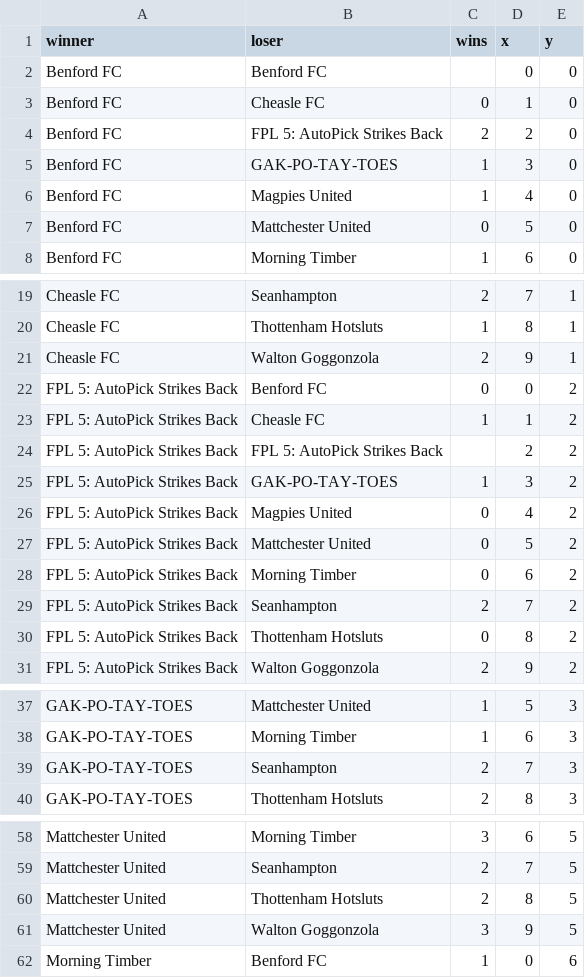
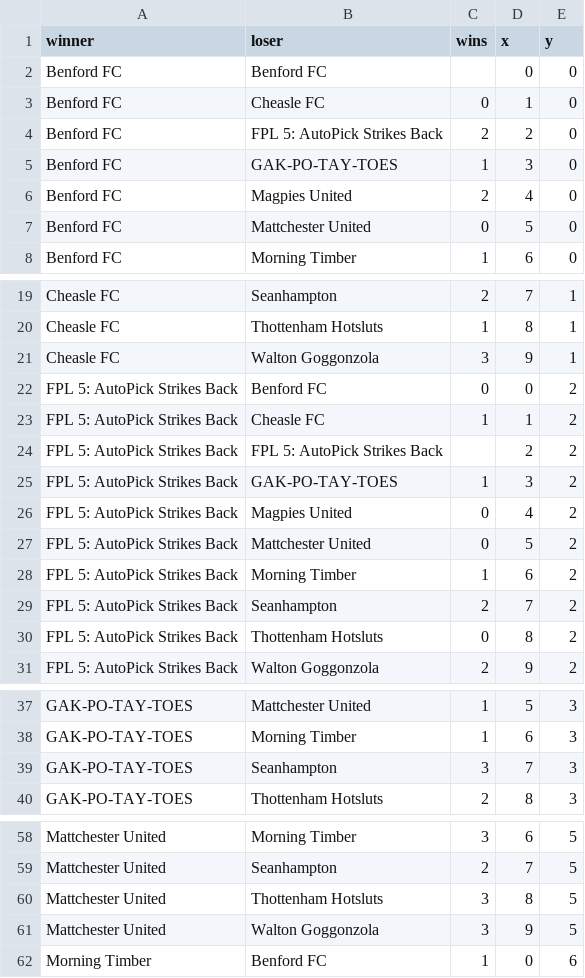
Before and after one commit to seangreene/fake-internet-soccer, a CSV file: _workspace/data/output/h2h/season-15.csv, drawn as a sheet; only a part is shown, gaps mark what is left out.

```diff
--- a/_workspace/data/output/h2h/season-15.csv
+++ b/_workspace/data/output/h2h/season-15.csv
@@ -5,3 +5,3 @@ Benford FC,FPL 5: AutoPick Strikes Back,2,2,0
 Benford FC,GAK-PO-TAY-TOES,1,3,0
-Benford FC,Magpies United,1,4,0
+Benford FC,Magpies United,2,4,0
 Benford FC,Mattchester United,0,5,0
@@ -20,3 +20,3 @@ Cheasle FC,Seanhampton,2,7,1
 Cheasle FC,Thottenham Hotsluts,1,8,1
-Cheasle FC,Walton Goggonzola,2,9,1
+Cheasle FC,Walton Goggonzola,3,9,1
 FPL 5: AutoPick Strikes Back,Benford FC,0,0,2
@@ -27,3 +27,3 @@ FPL 5: AutoPick Strikes Back,Magpies United,0,4,2
 FPL 5: AutoPick Strikes Back,Mattchester United,0,5,2
-FPL 5: AutoPick Strikes Back,Morning Timber,0,6,2
+FPL 5: AutoPick Strikes Back,Morning Timber,1,6,2
 FPL 5: AutoPick Strikes Back,Seanhampton,2,7,2
@@ -38,3 +38,3 @@ GAK-PO-TAY-TOES,Mattchester United,1,5,3
 GAK-PO-TAY-TOES,Morning Timber,1,6,3
-GAK-PO-TAY-TOES,Seanhampton,2,7,3
+GAK-PO-TAY-TOES,Seanhampton,3,7,3
 GAK-PO-TAY-TOES,Thottenham Hotsluts,2,8,3
@@ -59,3 +59,3 @@ Mattchester United,Morning Timber,3,6,5
 Mattchester United,Seanhampton,2,7,5
-Mattchester United,Thottenham Hotsluts,2,8,5
+Mattchester United,Thottenham Hotsluts,3,8,5
 Mattchester United,Walton Goggonzola,3,9,5
```
Also changed, not shown: _workspace/data/output/datawrapper/season-standings-15.csv, _workspace/data/output/standings/standings-season-15.csv, 2 other files.
